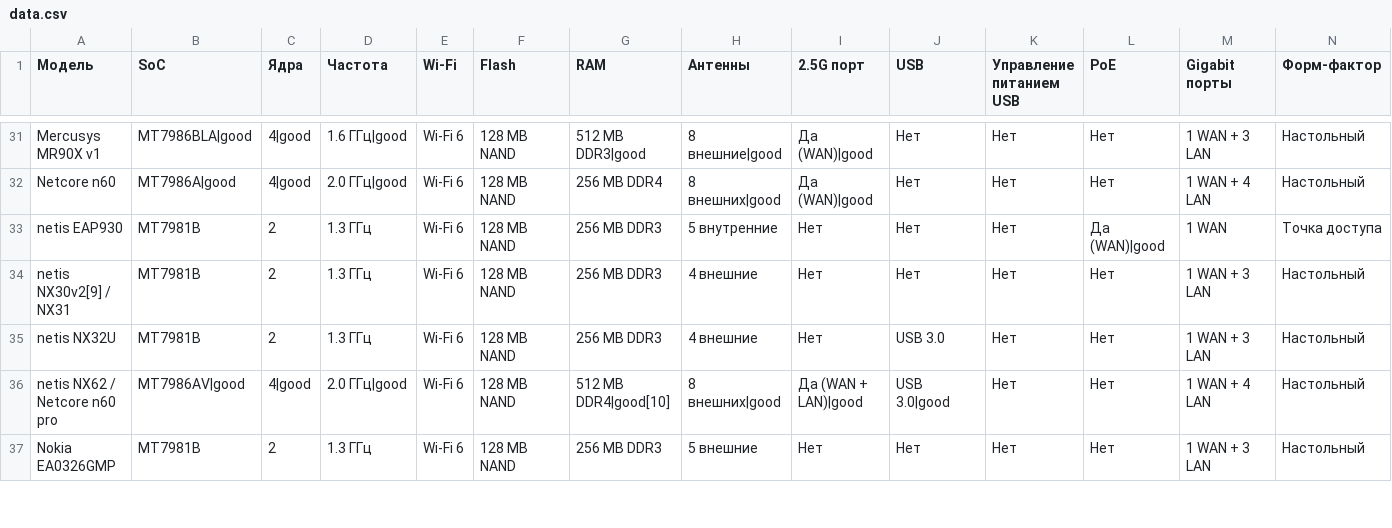
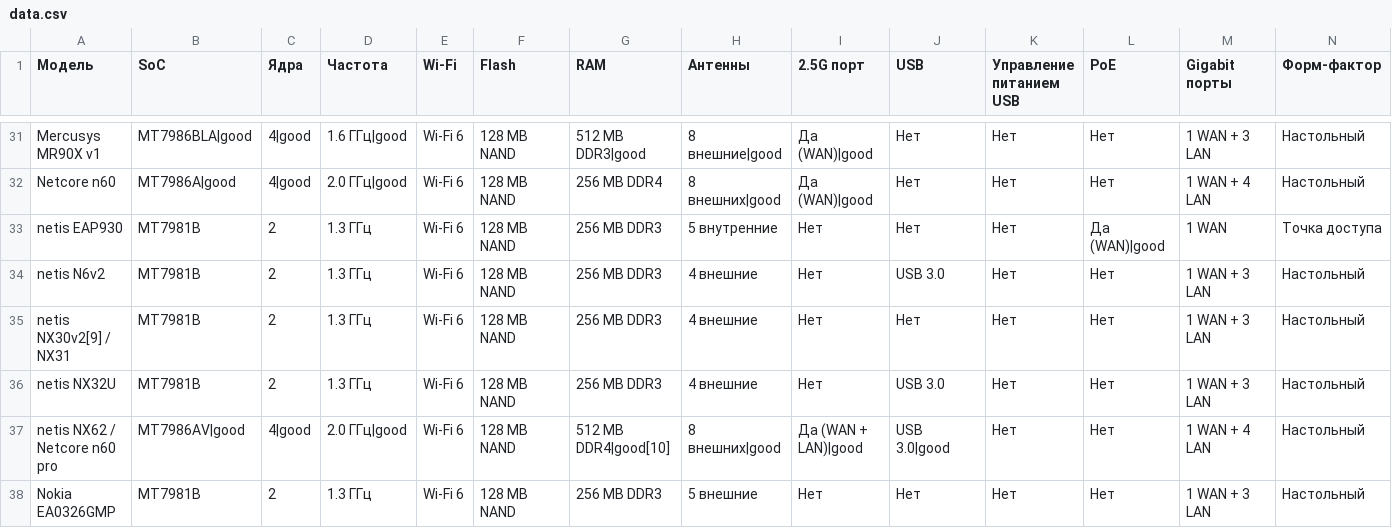
Before and after one commit to HattabbI4/openwrt-router-compare, a CSV file: data.csv, drawn as a sheet; only a part is shown, gaps mark what is left out.

Commit message:
add netis N6v2

```diff
--- a/data.csv
+++ b/data.csv
@@ -33,2 +33,3 @@ Netcore n60,MT7986A|good,4|good,2.0 ГГц|good,Wi-Fi 6,128 MB NAND,256 MB DDR4,
 netis EAP930,MT7981B,2,1.3 ГГц,Wi-Fi 6,128 MB NAND,256 MB DDR3,5 внутренние,Нет,Нет,Нет,Да (WAN)|good,1 WAN,Точка доступа
+netis N6v2,MT7981B,2,1.3 ГГц,Wi-Fi 6,128 MB NAND,256 MB DDR3,4 внешние,Нет,USB 3.0,Нет,Нет,1 WAN + 3 LAN,Настольный
 netis NX30v2[9] / NX31,MT7981B,2,1.3 ГГц,Wi-Fi 6,128 MB NAND,256 MB DDR3,4 внешние,Нет,Нет,Нет,Нет,1 WAN + 3 LAN,Настольный
```
